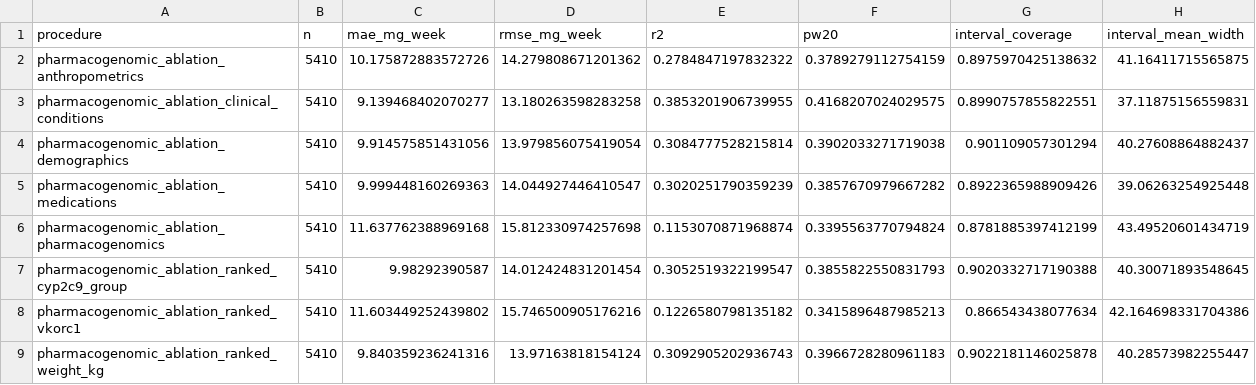
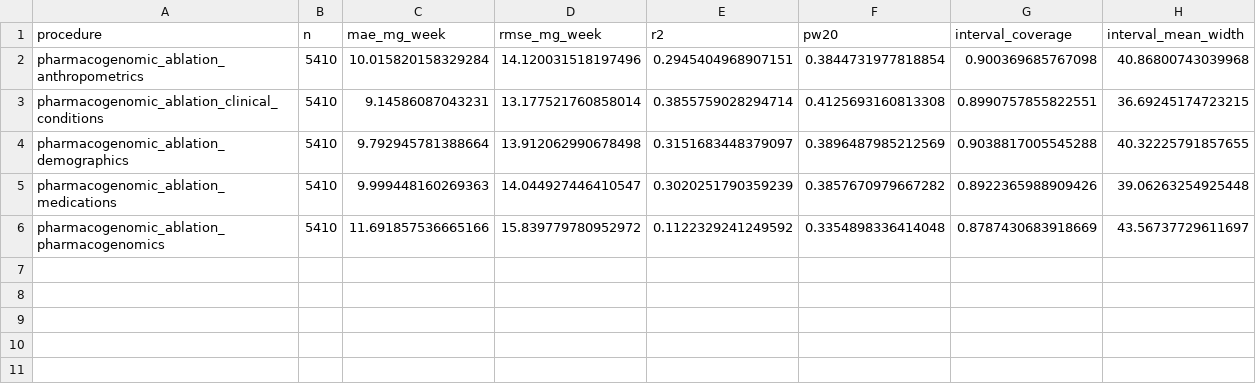
Before and after one commit to CountZero-Error/Warfarin_dose-Prediction, a CSV file: results/tables/ablation_metrics.csv, drawn as a sheet.

Commit message:
docs: refresh corrected public results

```diff
--- a/results/tables/ablation_metrics.csv
+++ b/results/tables/ablation_metrics.csv
@@ -1,9 +1,6 @@
 procedure,n,mae_mg_week,rmse_mg_week,r2,pw20,interval_coverage,interval_mean_width
-pharmacogenomic_ablation_anthropometrics,5410,10.175872883572726,14.279808671201362,0.2784847197832322,0.3789279112754159,0.8975970425138632,41.16411715565875
-pharmacogenomic_ablation_clinical_conditions,5410,9.139468402070277,13.180263598283258,0.3853201906739955,0.4168207024029575,0.8990757855822551,37.11875156559831
-pharmacogenomic_ablation_demographics,5410,9.914575851431056,13.979856075419054,0.3084777528215814,0.3902033271719038,0.901109057301294,40.27608864882437
+pharmacogenomic_ablation_anthropometrics,5410,10.015820158329284,14.120031518197496,0.2945404968907151,0.3844731977818854,0.900369685767098,40.86800743039968
+pharmacogenomic_ablation_clinical_conditions,5410,9.14586087043231,13.177521760858014,0.3855759028294714,0.4125693160813308,0.8990757855822551,36.69245174723215
+pharmacogenomic_ablation_demographics,5410,9.792945781388664,13.912062990678498,0.3151683448379097,0.3896487985212569,0.9038817005545288,40.32225791857655
 pharmacogenomic_ablation_medications,5410,9.999448160269363,14.044927446410547,0.3020251790359239,0.3857670979667282,0.8922365988909426,39.06263254925448
-pharmacogenomic_ablation_pharmacogenomics,5410,11.637762388969168,15.812330974257698,0.1153070871968874,0.3395563770794824,0.8781885397412199,43.49520601434719
-pharmacogenomic_ablation_ranked_cyp2c9_group,5410,9.98292390587,14.012424831201454,0.3052519322199547,0.3855822550831793,0.9020332717190388,40.30071893548645
-pharmacogenomic_ablation_ranked_vkorc1,5410,11.603449252439802,15.746500905176216,0.1226580798135182,0.3415896487985213,0.866543438077634,42.164698331704386
-pharmacogenomic_ablation_ranked_weight_kg,5410,9.840359236241316,13.97163818154124,0.3092905202936743,0.3966728280961183,0.9022181146025878,40.28573982255447
+pharmacogenomic_ablation_pharmacogenomics,5410,11.691857536665166,15.839779780952972,0.1122329241249592,0.3354898336414048,0.8787430683918669,43.56737729611697
```
Also changed, not shown: results/tables/dose_category_metrics.csv, results/tables/feature_stability.csv, 13 other files.
